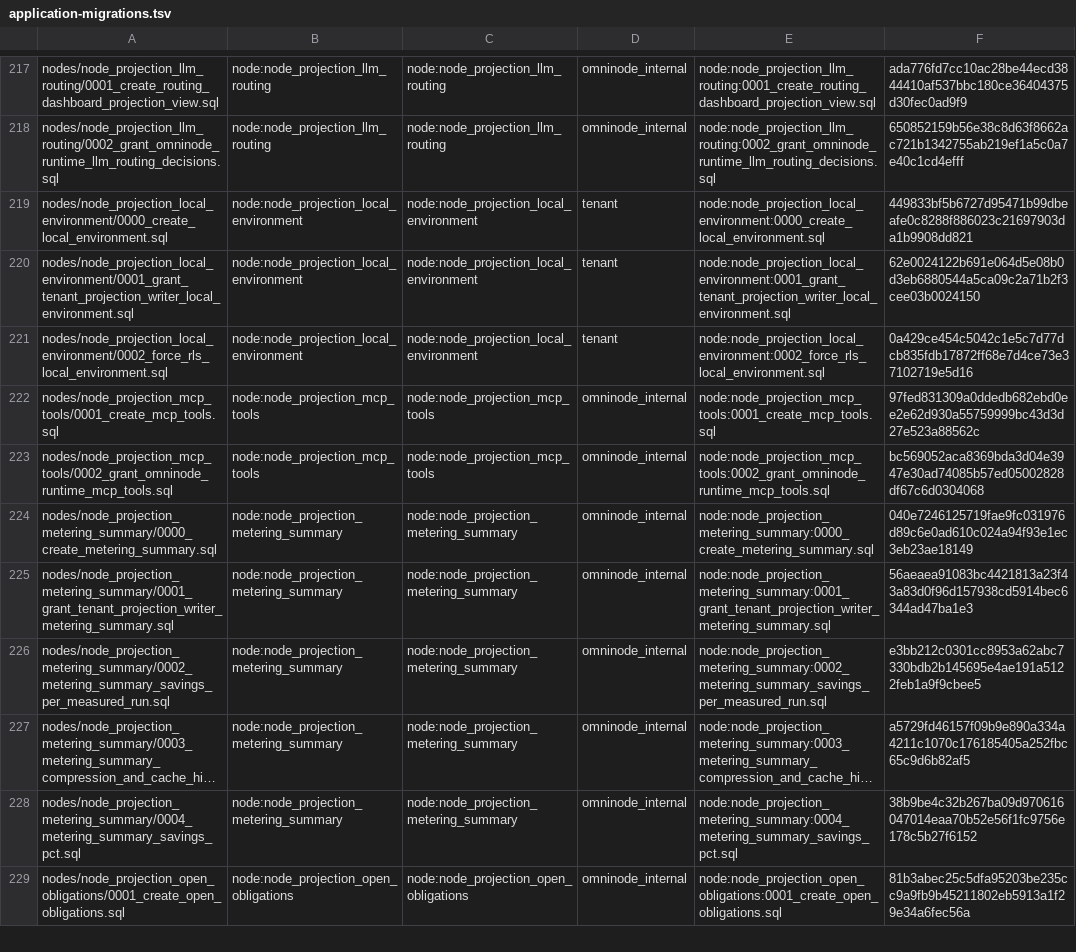
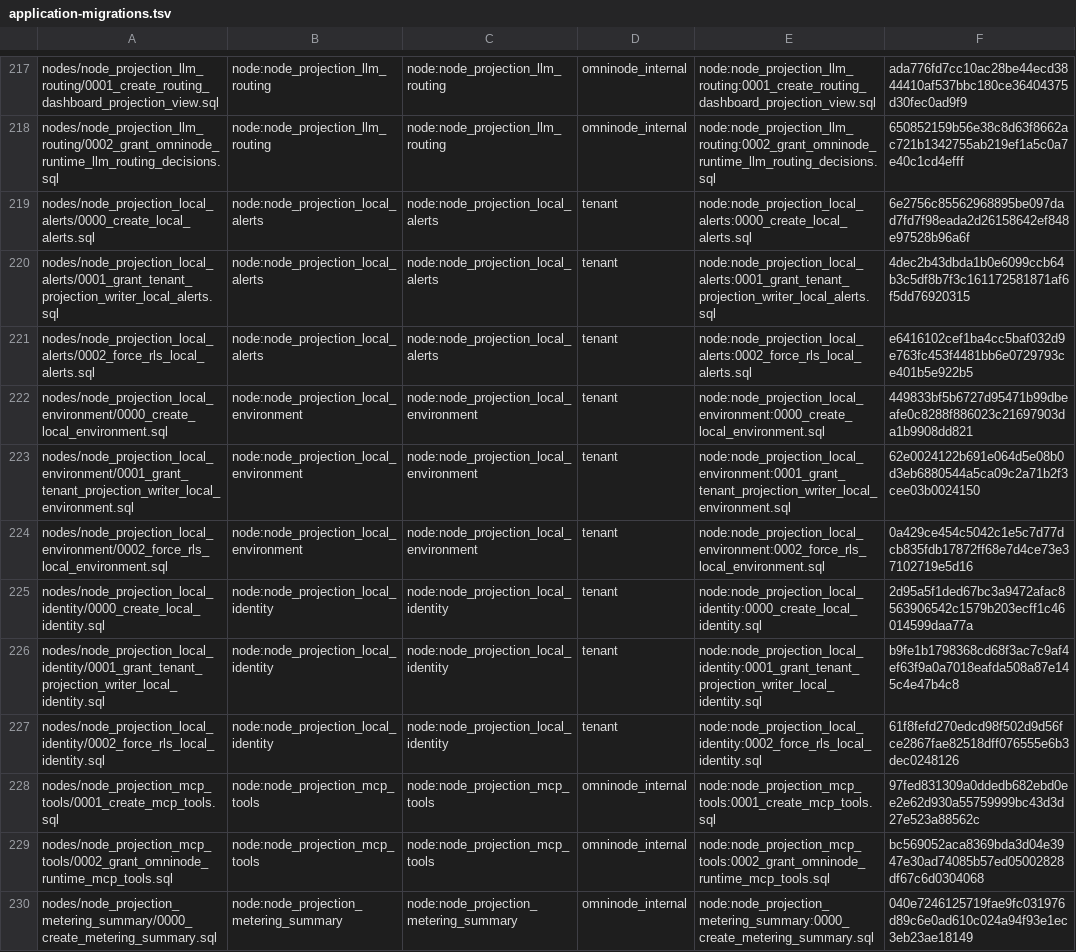
Before and after one commit to OmniNode-ai/omnibase_infra, a TSV file: docker/migrations/forward/_ledger/application-migrations.tsv, drawn as a sheet; only a part is shown, gaps mark what is left out; the shorter side is filled out with more unchanged rows; long unchanged cells end in …; the diff names each change by its address in the sheet, - before the commit and + after, or states it on an @@ line.

Commit message:
feat(OMN-19986,OMN-19991): vendor the local_identity and local_alerts projection migrations ahead of omnimarket's nodes
omnimarket's node_projection_local_identity (OMN-19986, the API Keys page's
local identity) and node_projection_local_alerts (OMN-19991, the local
alerts read model) each need three Postgres migrations, and omnimarket's
Sibling Release Compatibility gate refuses them until an omnibase_infra
release vendors them. So the migrations, their ledger rows and grants land
here first, in one change so one release carries both, the way OMN-19988's
local_environment did (#5067).

- docker/migrations/forward/nodes/node_projection_local_identity/ and
  node_projection_local_alerts/: 0000 (table, key, checks, cursor, ENABLE
  ROW LEVEL SECURITY and its policy, dashboard SELECT), 0001 (writer grants
  and sequence USAGE), 0002 (FORCE ROW LEVEL SECURITY). Byte-identical to
  the omnimarket sources; sha256 pinned in the vendor test.
- application-migrations.tsv and migration_classes.yaml: six rows each;
  classes forward-only, expand-only, forward-only per node.
- fenced-node-migrations.yaml and the fence parity constants: both 0002
  files fenced on arrival. No lane release is added.
- table_grant_derivation.py: one interim declaration per table, named in
  the OMN-18863 expiry module. The file is baselined and may only shrink, so
  the two public-schema bridges already there (delegation_capability_cells,
  local_environment) move onto the existing _vendored_read_write helper,
  which gains a schema argument; their declarations are field-for-field
  unchanged and the regenerated instances are identical for them.
- topology instances and the nine rendered catalogs: regenerated with
  generate_application_database_table_grants.py --write against the
  committed omnimarket pin; two added relations each.
- vendor unit test, live-apply integration test, and contracts for both
  tickets binding the vendor test as the infra half only.

```diff
--- a/docker/migrations/forward/_ledger/application-migrations.tsv
+++ b/docker/migrations/forward/_ledger/application-migrations.tsv
+row 219: nodes/node_projection_local_alerts/0000_create_local_alerts.sql | node:node_projection_local_alerts | node:node_projection_local_alerts | tenant | node:node_projection_local_alerts:0000_create_local_alerts.sql | 6e2756c85562968895be097dad7fd7f98eada2d26158642ef848e97528b96a6f
+row 220: nodes/node_projection_local_alerts/0001_grant_tenant_projection_writer_local_alerts.sql | node:node_projection_local_alerts | node:node_projection_local_alerts | tenant | node:node_projection_local_alerts:0001_grant_tenant_projection_writer_local_alerts.sql | 4dec2b43dbda1b0e6099ccb64b3c5df8b7f3c161172581871af6f5dd76920315
+row 221: nodes/node_projection_local_alerts/0002_force_rls_local_alerts.sql | node:node_projection_local_alerts | node:node_projection_local_alerts | tenant | node:node_projection_local_alerts:0002_force_rls_local_alerts.sql | e6416102cef1ba4cc5baf032d9e763fc453f4481bb6e0729793ce401b5e922b5
+row 225: nodes/node_projection_local_identity/0000_create_local_identity.sql | node:node_projection_local_identity | node:node_projection_local_identity | tenant | node:node_projection_local_identity:0000_create_local_identity.sql | 2d95a5f1ded67bc3a9472afac8563906542c1579b203ecff1c46014599daa77a
+row 226: nodes/node_projection_local_identity/0001_grant_tenant_projection_writer_local_identity.sql | node:node_projection_local_identity | node:node_projection_local_identity | tenant | node:node_projection_local_identity:0001_grant_tenant_projection_writer_local_identity.sql | b9fe1b1798368cd68f3ac7c9af4ef63f9a0a7018eafda508a87e145c4e47b4c8
+row 227: nodes/node_projection_local_identity/0002_force_rls_local_identity.sql | node:node_projection_local_identity | node:node_projection_local_identity | tenant | node:node_projection_local_identity:0002_force_rls_local_identity.sql | 61f8fefd270edcd98f502d9d56fce2867fae82518dff076555e6b3dec0248126
```
Also changed, not shown: 27 other files.
